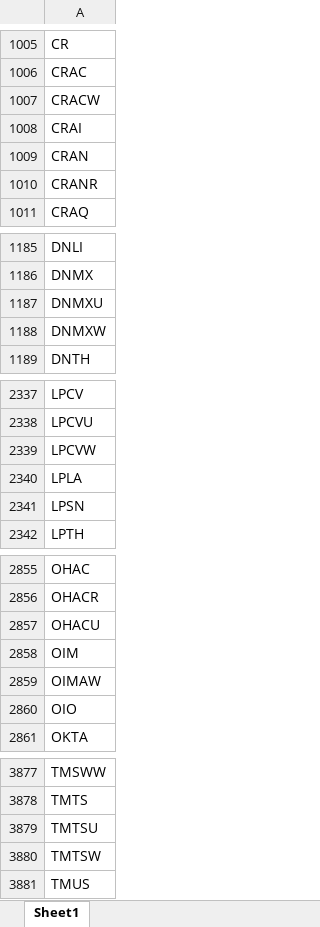
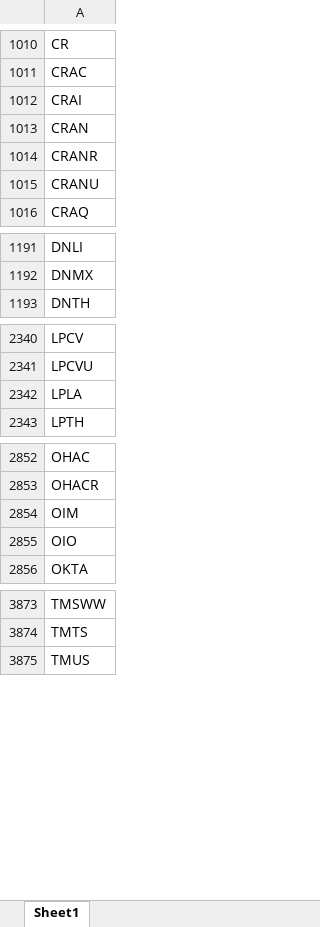
Before and after one commit to Kira11-ja/macd-scanner, an Excel workbook: results/momentum_symbols_filtered.xlsx, sheet Sheet1, drawn as a sheet; only a part is shown, gaps mark what is left out; values as stored, in another font and other column widths than the file's, no borders; removed rows and columns are numbered as before the commit, all else as after; the diff covers the shown part only; the diff names each change by its address in the sheet, - before the commit and + after, or states it on an @@ line.

```diff
--- a/results/momentum_symbols_filtered.xlsx (sheet Sheet1)
+++ b/results/momentum_symbols_filtered.xlsx (sheet Sheet1)
-row 1007: CRACW
+row 1015: CRANU
-row 1187: DNMXU
-row 1188: DNMXW
-row 2339: LPCVW
-row 2341: LPSN
-row 2857: OHACU
-row 2859: OIMAW
-row 3879: TMTSU
-row 3880: TMTSW
```
Also changed, not shown: 48 added rows, 46 removed rows and 4 edited cells elsewhere in this sheet, results/momentum_symbols_raw.xlsx, 5 other files.
